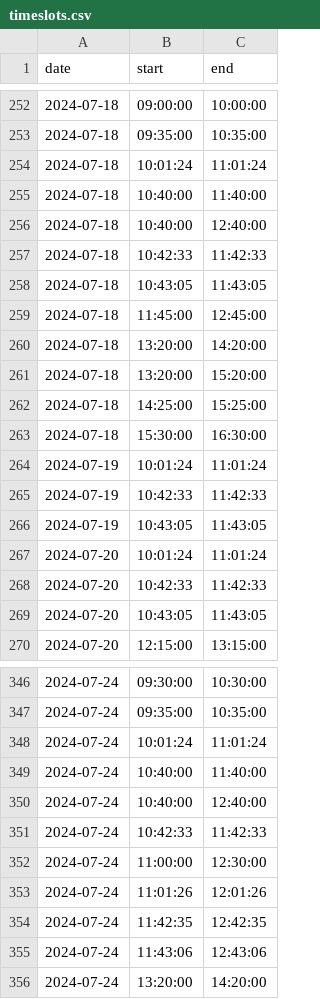
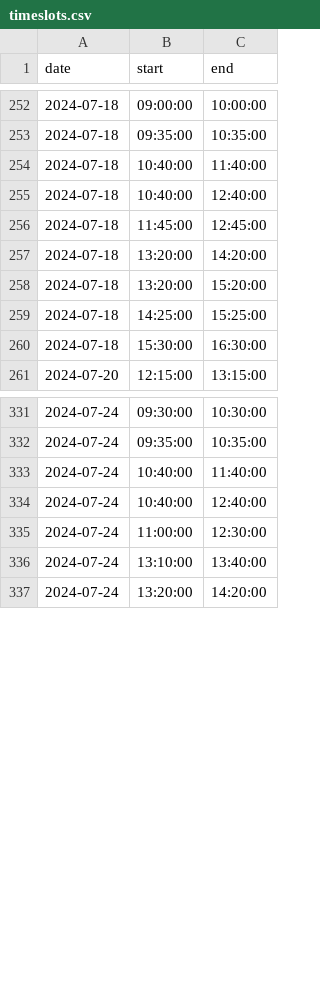
Before and after one commit to arabius/automated-scheduling, a CSV file: data/timeslots.csv, drawn as a sheet; only a part is shown, gaps mark what is left out; the diff covers the shown part only.

```diff
--- a/data/timeslots.csv
+++ b/data/timeslots.csv
@@ -253,7 +253,4 @@ date,start,end
 2024-07-18,09:35:00,10:35:00
-2024-07-18,10:01:24,11:01:24
 2024-07-18,10:40:00,11:40:00
 2024-07-18,10:40:00,12:40:00
-2024-07-18,10:42:33,11:42:33
-2024-07-18,10:43:05,11:43:05
 2024-07-18,11:45:00,12:45:00
@@ -263,8 +260,2 @@ date,start,end
 2024-07-18,15:30:00,16:30:00
-2024-07-19,10:01:24,11:01:24
-2024-07-19,10:42:33,11:42:33
-2024-07-19,10:43:05,11:43:05
-2024-07-20,10:01:24,11:01:24
-2024-07-20,10:42:33,11:42:33
-2024-07-20,10:43:05,11:43:05
 2024-07-20,12:15:00,13:15:00
@@ -347,10 +332,6 @@ date,start,end
 2024-07-24,09:35:00,10:35:00
-2024-07-24,10:01:24,11:01:24
 2024-07-24,10:40:00,11:40:00
 2024-07-24,10:40:00,12:40:00
-2024-07-24,10:42:33,11:42:33
 2024-07-24,11:00:00,12:30:00
-2024-07-24,11:01:26,12:01:26
-2024-07-24,11:42:35,12:42:35
-2024-07-24,11:43:06,12:43:06
+2024-07-24,13:10:00,13:40:00
 2024-07-24,13:20:00,14:20:00
```
Also changed, not shown: 10 added rows, 41 removed rows and 2 edited cells elsewhere in this file, data/lessons.csv, 24 other files.
